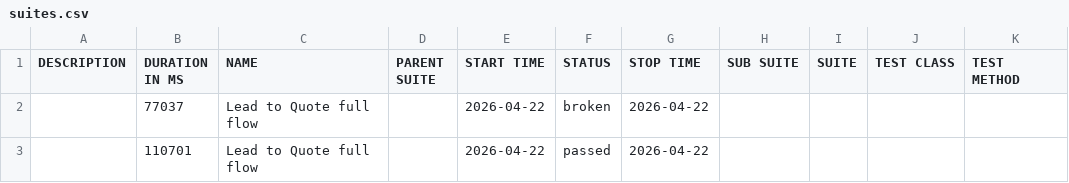
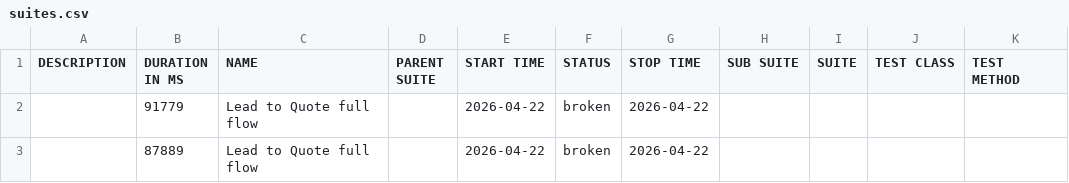
Before and after one commit to yadavlli364-max/Cucumber-allure-report, a CSV file: data/suites.csv, drawn as a sheet.

```diff
--- a/data/suites.csv
+++ b/data/suites.csv
@@ -1,3 +1,3 @@
 "DESCRIPTION","DURATION IN MS","NAME","PARENT SUITE","START TIME","STATUS","STOP TIME","SUB SUITE","SUITE","TEST CLASS","TEST METHOD"
-"","77037","Lead to Quote full flow","","2026-04-22","broken","2026-04-22","","","",""
-"","110701","Lead to Quote full flow","","2026-04-22","passed","2026-04-22","","","",""
+"","91779","Lead to Quote full flow","","2026-04-22","broken","2026-04-22","","","",""
+"","87889","Lead to Quote full flow","","2026-04-22","broken","2026-04-22","","","",""
```
Also changed, not shown: 33 other files.
